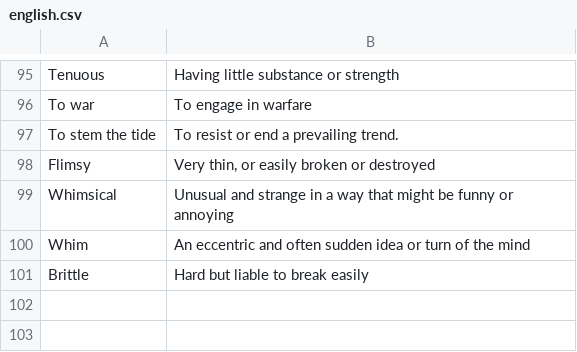
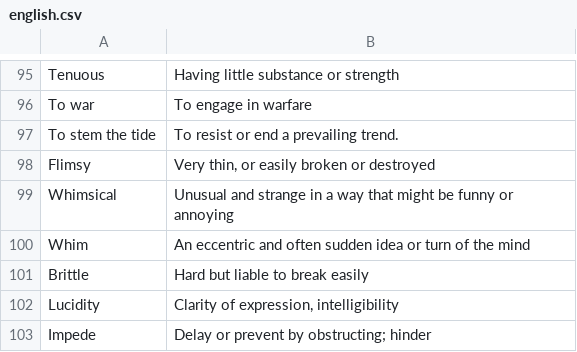
Before and after one commit to kklein/flashcards, a CSV file: english.csv, drawn as a sheet; only a part is shown, gaps mark what is left out; the diff names each change by its address in the sheet, - before the commit and + after, or states it on an @@ line.

Commit message:
More vocabulary.

```diff
--- a/english.csv
+++ b/english.csv
+row 102: Lucidity | Clarity of expression, intelligibility
+row 103: Impede | Delay or prevent by obstructing; hinder
```
